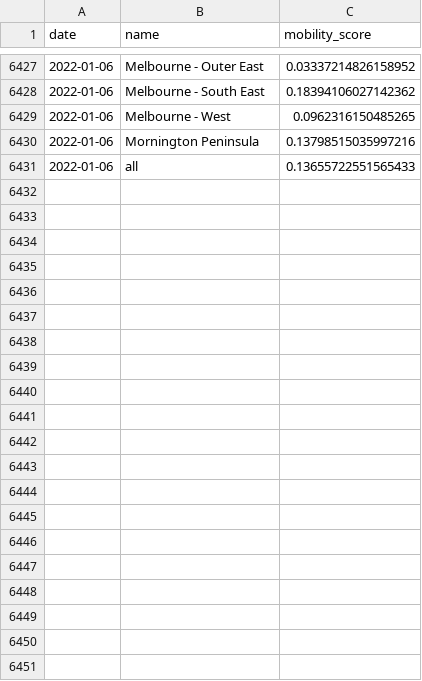
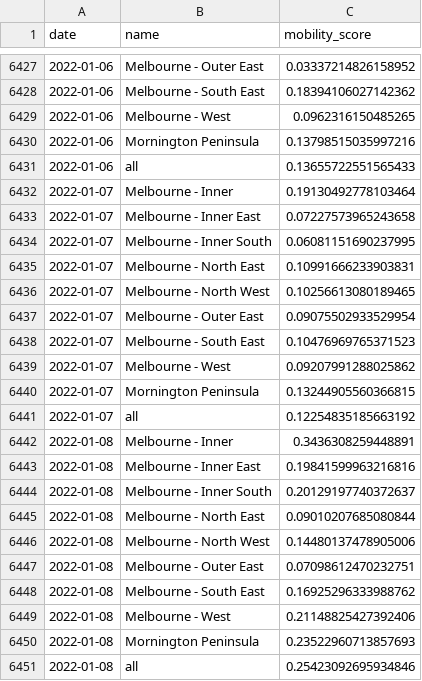
Before and after one commit to rsbyrne/mobility-aus, a CSV file: products/mel_sixtydays_sa4.csv, drawn as a sheet; only a part is shown, gaps mark what is left out.

```diff
--- a/products/mel_sixtydays_sa4.csv
+++ b/products/mel_sixtydays_sa4.csv
@@ -6431 +6431,21 @@ date,name,mobility_score
 2022-01-06,all,0.13655722551565433
+2022-01-07,Melbourne - Inner,0.19130492778103464
+2022-01-07,Melbourne - Inner East,0.07227573965243658
+2022-01-07,Melbourne - Inner South,0.06081151690237995
+2022-01-07,Melbourne - North East,0.10991666233903831
+2022-01-07,Melbourne - North West,0.10256613080189465
+2022-01-07,Melbourne - Outer East,0.09075502933529954
+2022-01-07,Melbourne - South East,0.10476969765371523
+2022-01-07,Melbourne - West,0.09207991288025862
+2022-01-07,Mornington Peninsula,0.13244905560366815
+2022-01-07,all,0.12254835185663192
+2022-01-08,Melbourne - Inner,0.3436308259448891
+2022-01-08,Melbourne - Inner East,0.19841599963216816
+2022-01-08,Melbourne - Inner South,0.20129197740372637
+2022-01-08,Melbourne - North East,0.09010207685080844
+2022-01-08,Melbourne - North West,0.14480137478905006
+2022-01-08,Melbourne - Outer East,0.07098612470232751
+2022-01-08,Melbourne - South East,0.16925296333988762
+2022-01-08,Melbourne - West,0.21148825427392406
+2022-01-08,Mornington Peninsula,0.23522960713857693
+2022-01-08,all,0.25423092695934846
```
Also changed, not shown: products/syd_sixtydays_sa4.csv, 6 other files.
